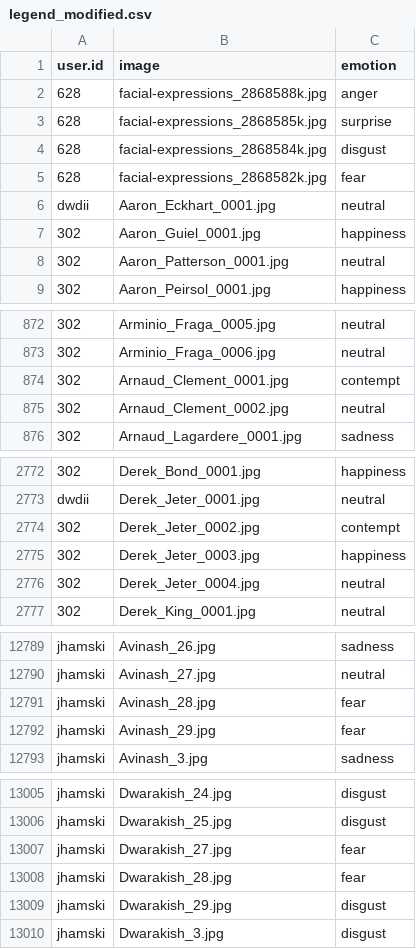
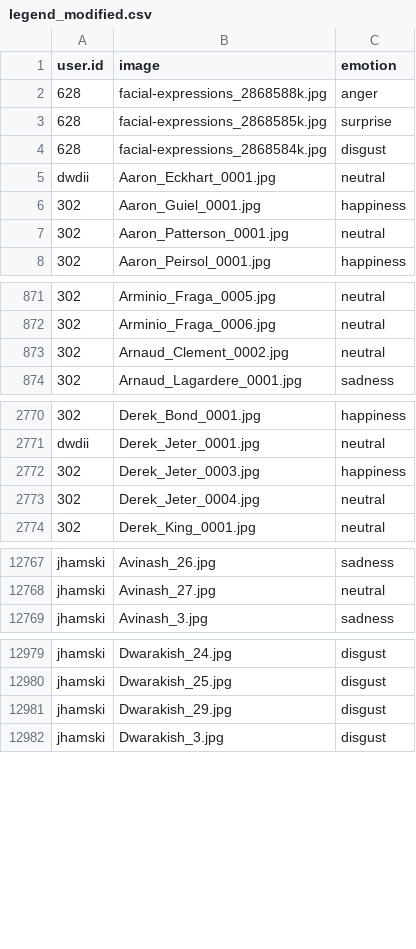
Before and after one commit to sajio1/facial_expressions, a CSV file: legend_modified.csv, drawn as a sheet; only a part is shown, gaps mark what is left out; the diff covers the shown part only; the diff names each change by its address in the sheet, - before the commit and + after, or states it on an @@ line.

```diff
--- a/legend_modified.csv
+++ b/legend_modified.csv
-row 5: 628 | facial-expressions_2868582k.jpg | fear
-row 874: 302 | Arnaud_Clement_0001.jpg | contempt
-row 2774: 302 | Derek_Jeter_0002.jpg | contempt
-row 12791: jhamski | Avinash_28.jpg | fear
-row 12792: jhamski | Avinash_29.jpg | fear
-row 13007: jhamski | Dwarakish_27.jpg | fear
-row 13008: jhamski | Dwarakish_28.jpg | fear
```
Also changed, not shown: 23 removed rows elsewhere in this file, sample_2000.csv, 1 other file.
